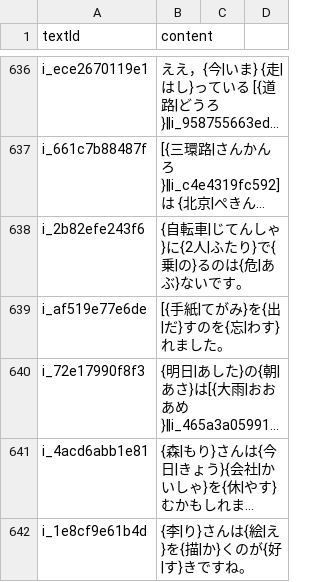
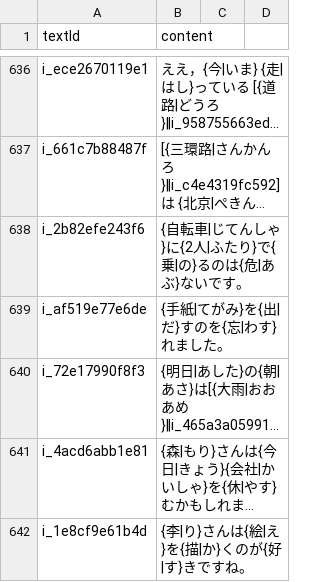
Before and after one commit to cencuansen/simple-pages, a CSV file: japanese/public/jsons/lesson-contents.csv, drawn as a sheet; only a part is shown, gaps mark what is left out; long unchanged cells end in …; the diff covers the shown part only; the diff names each change by its address in the sheet, - before the commit and + after, or states it on an @@ line.

Commit message:
update japanese

```diff
--- a/japanese/public/jsons/lesson-contents.csv
+++ b/japanese/public/jsons/lesson-contents.csv
-B639 (content): [{手紙|てがみ}を{出|だ}すのを{忘|わす}れました。
+B639 (content): {手紙|てがみ}を{出|だ}すのを{忘|わす}れました。
```
Also changed, not shown: 14 edited cells elsewhere in this file, 1 other file.
